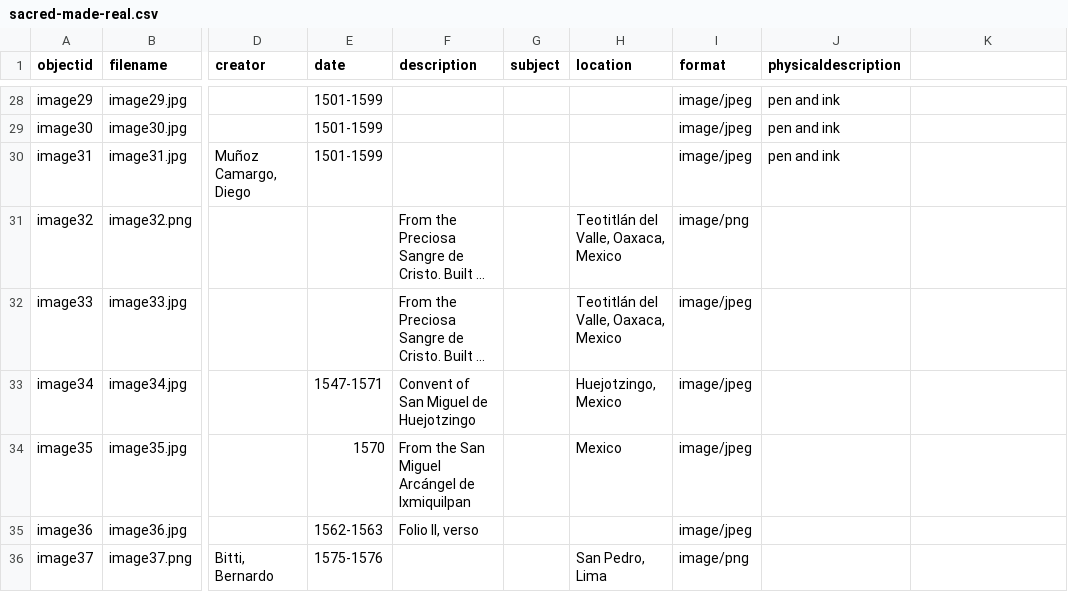
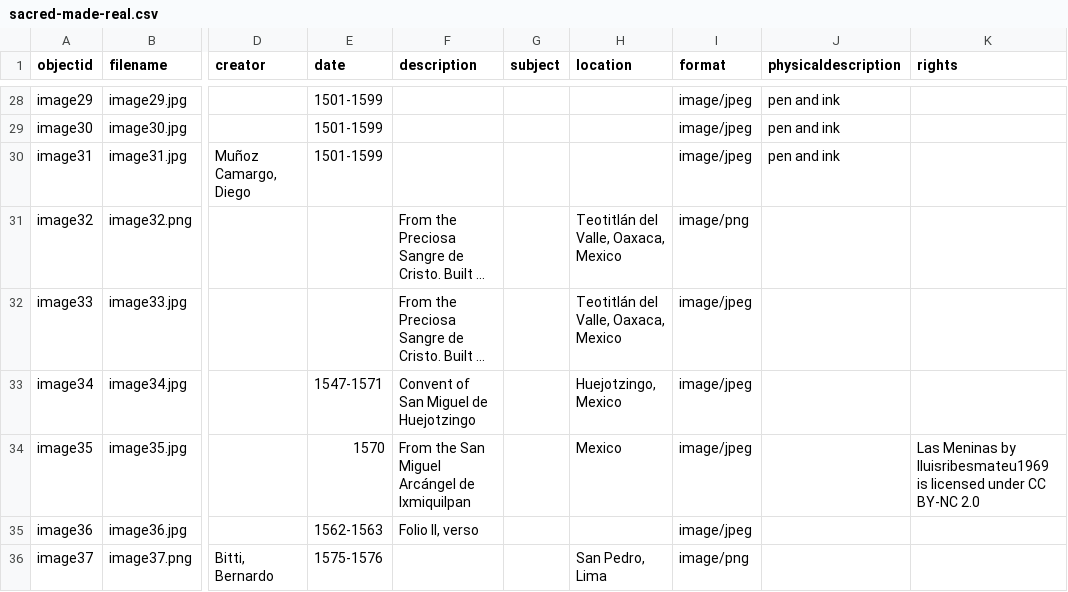
Before and after one commit to ahva-vrc/entangled-worlds, a CSV file: _data/sacred-made-real.csv, drawn as a sheet; only a part is shown, gaps mark what is left out; long unchanged cells end in …; the diff names each change by its address in the sheet, - before the commit and + after, or states it on an @@ line.

Commit message:
Update sacred-made-real.csv

```diff
--- a/_data/sacred-made-real.csv
+++ b/_data/sacred-made-real.csv
-K1: (empty)
+K1: rights
-K34 (rights): (empty)
+K34 (rights): Las Meninas by lluisribesmateu1969 is licensed under CC BY-NC 2.0
```
